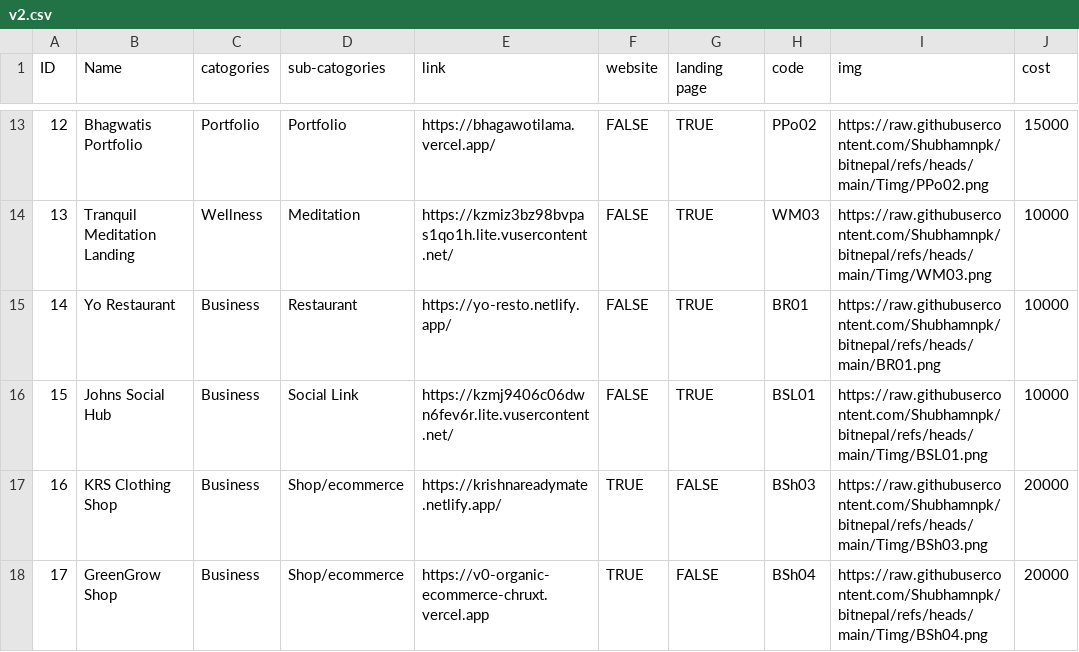
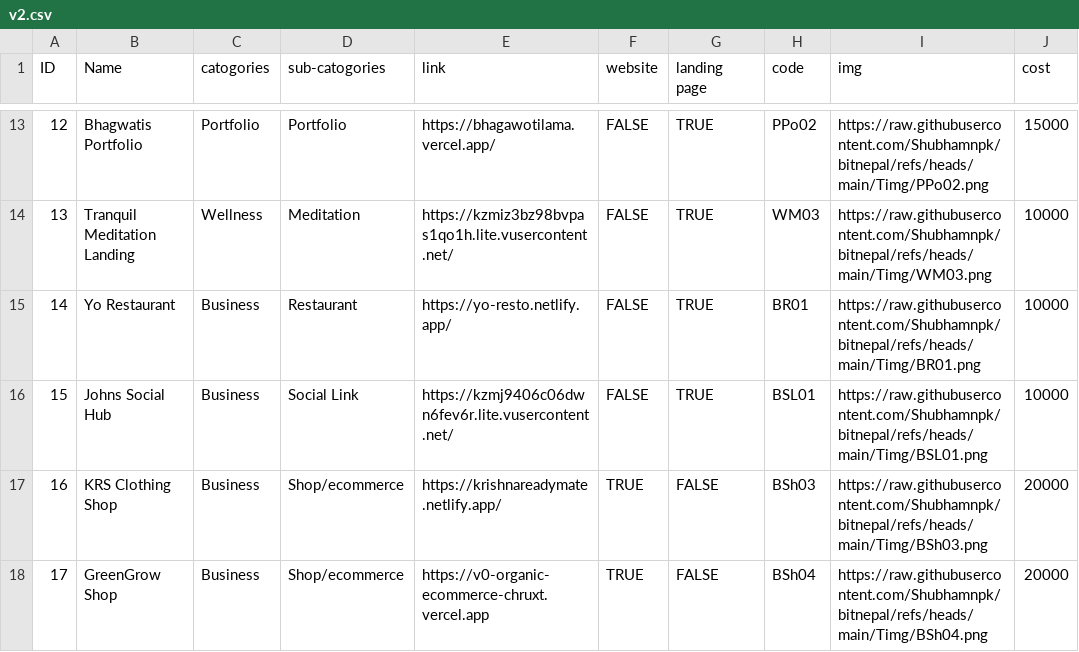
Before and after one commit to Shubhamnpk/bitnepal, a CSV file: Timg/data/v2.csv, drawn as a sheet; only a part is shown, gaps mark what is left out.

Commit message:
fixed 2.5

```diff
--- a/Timg/data/v2.csv
+++ b/Timg/data/v2.csv
@@ -14,3 +14,3 @@ ID,Name,catogories,sub-catogories,link,website,landing page,code,img,cost
 13,Tranquil Meditation Landing,Wellness,Meditation,https://kzmiz3bz98bvpas1qo1h.lite.vusercontent.net/,FALSE,TRUE,WM03,https://raw.githubusercontent.com/Shubhamnpk/bitnepal/refs/heads/main/Timg/WM03.png,10000
-14,Yo Restaurant,Business,Restaurant,https://yo-resto.netlify.app/,FALSE,TRUE,BR01,https://raw.githubusercontent.com/Shubhamnpk/bitnepal/refs/heads/main/BR01.png,10000
+14,Yo Restaurant,Business,Restaurant,https://yo-resto.netlify.app/,FALSE,TRUE,BR01,https://raw.githubusercontent.com/Shubhamnpk/bitnepal/refs/heads/main/Timg/BR01.png,10000
 15,Johns Social Hub,Business,Social Link,https://kzmj9406c06dwn6fev6r.lite.vusercontent.net/,FALSE,TRUE,BSL01,https://raw.githubusercontent.com/Shubhamnpk/bitnepal/refs/heads/main/Timg/BSL01.png,10000
```
